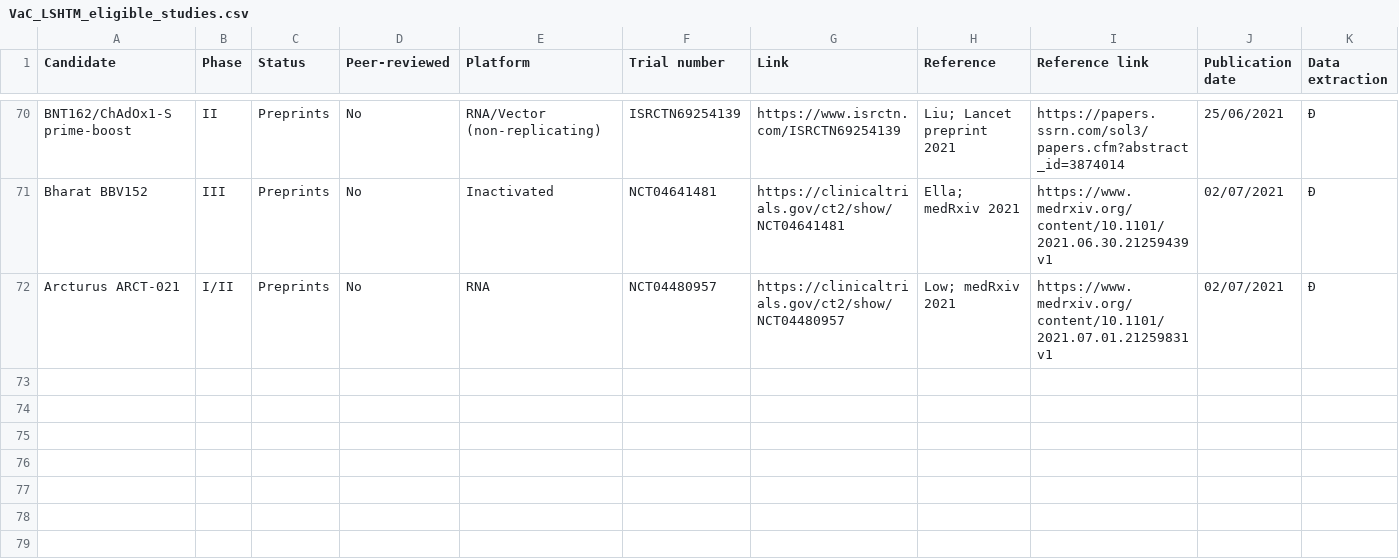
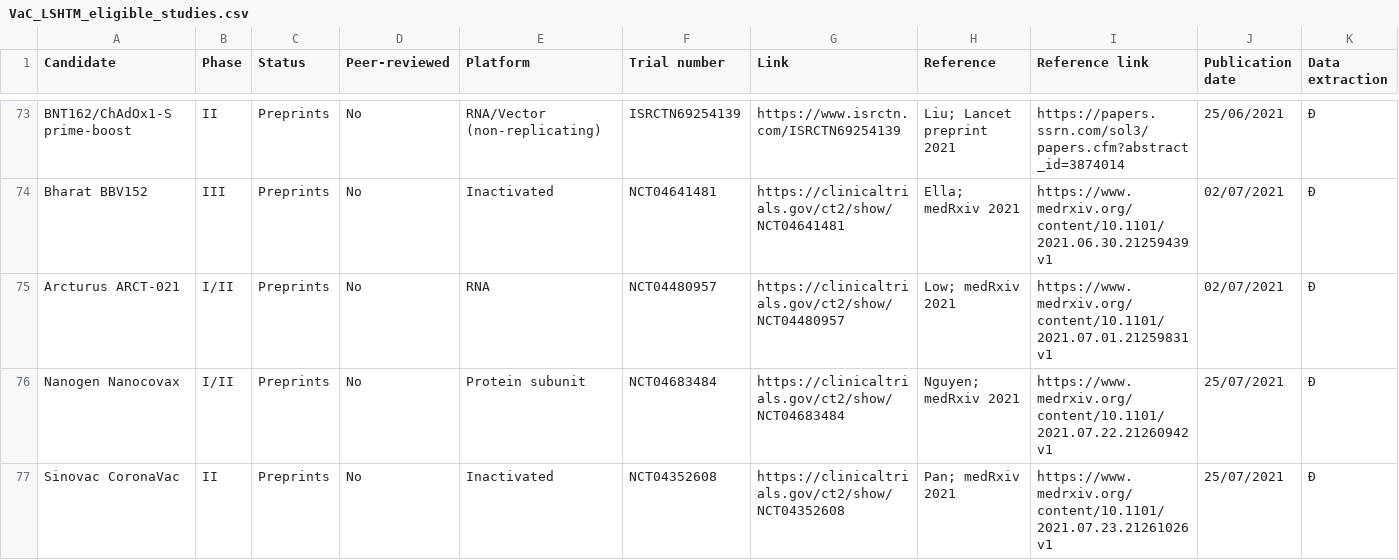
Before and after one commit to vac-lshtm/VaC_tracker, a CSV file: input_data/VaC_LSHTM_eligible_studies.csv, drawn as a sheet; only a part is shown, gaps mark what is left out; the diff covers the shown part only; the diff names each change by its address in the sheet, - before the commit and + after, or states it on an @@ line.

```diff
--- a/input_data/VaC_LSHTM_eligible_studies.csv
+++ b/input_data/VaC_LSHTM_eligible_studies.csv
+row 76: Nanogen Nanocovax | I/II | Preprints | No | Protein subunit | NCT04683484 | https://clinicaltrials.gov/ct2/show/NCT04683484 | Nguyen; medRxiv 2021 | https://www.medrxiv.org/content/10.1101/2021.07.22.21260942v1 | 25/07/2021 | Ð
+row 77: Sinovac CoronaVac | II | Preprints | No | Inactivated | NCT04352608 | https://clinicaltrials.gov/ct2/show/NCT04352608 | Pan; medRxiv 2021 | https://www.medrxiv.org/content/10.1101/2021.07.23.21261026v1 | 25/07/2021 | Ð
```
Also changed, not shown: 5 added rows elsewhere in this file, input_data/VaC_LSHTM_landscape.csv, input_data/VaC_LSHTM_landscape_summary.csv, 10 other files.
